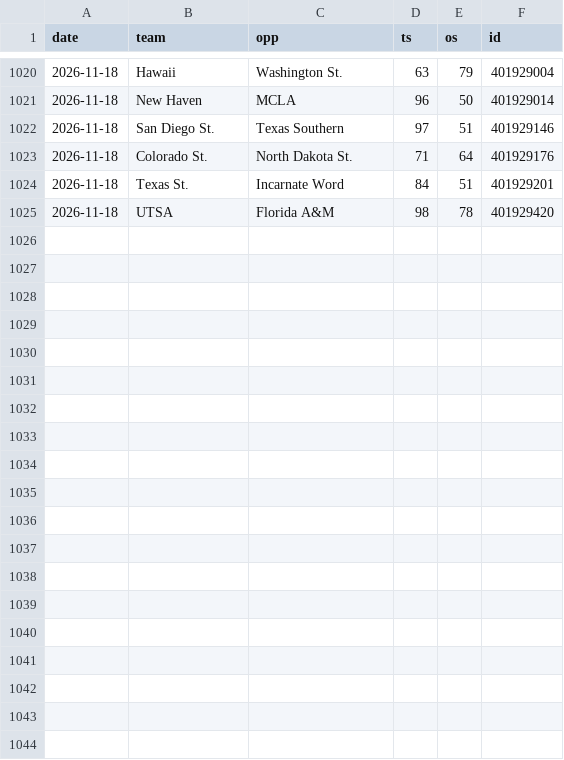
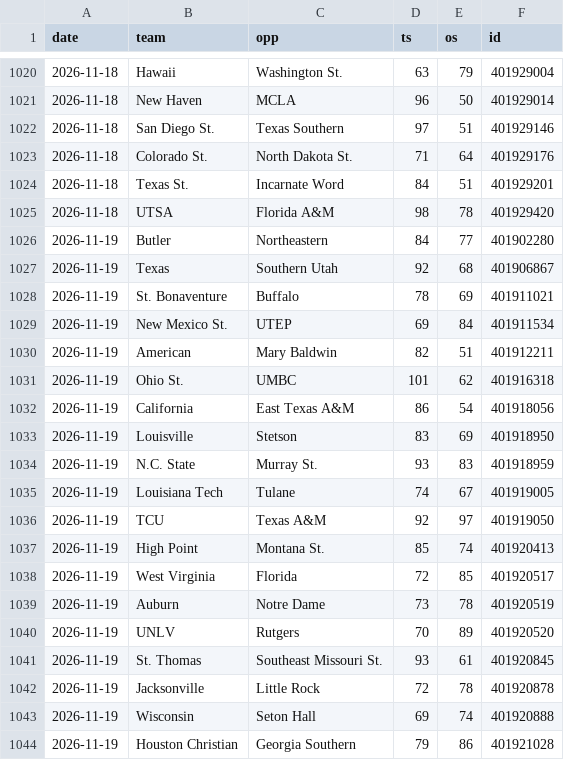
Before and after one commit to MM2BKB/cbb-blind-resume, a CSV file: data/games.csv, drawn as a sheet; only a part is shown, gaps mark what is left out; the diff covers the shown part only; the diff names each change by its address in the sheet, - before the commit and + after, or states it on an @@ line.

```diff
--- a/data/games.csv
+++ b/data/games.csv
+row 1026: 2026-11-19 | Butler | Northeastern | 84 | 77 | 401902280
+row 1027: 2026-11-19 | Texas | Southern Utah | 92 | 68 | 401906867
+row 1028: 2026-11-19 | St. Bonaventure | Buffalo | 78 | 69 | 401911021
+row 1029: 2026-11-19 | New Mexico St. | UTEP | 69 | 84 | 401911534
+row 1030: 2026-11-19 | American | Mary Baldwin | 82 | 51 | 401912211
+row 1031: 2026-11-19 | Ohio St. | UMBC | 101 | 62 | 401916318
+row 1032: 2026-11-19 | California | East Texas A&M | 86 | 54 | 401918056
+row 1033: 2026-11-19 | Louisville | Stetson | 83 | 69 | 401918950
+row 1034: 2026-11-19 | N.C. State | Murray St. | 93 | 83 | 401918959
+row 1035: 2026-11-19 | Louisiana Tech | Tulane | 74 | 67 | 401919005
+row 1036: 2026-11-19 | TCU | Texas A&M | 92 | 97 | 401919050
+row 1037: 2026-11-19 | High Point | Montana St. | 85 | 74 | 401920413
+row 1038: 2026-11-19 | West Virginia | Florida | 72 | 85 | 401920517
+row 1039: 2026-11-19 | Auburn | Notre Dame | 73 | 78 | 401920519
+row 1040: 2026-11-19 | UNLV | Rutgers | 70 | 89 | 401920520
+row 1041: 2026-11-19 | St. Thomas | Southeast Missouri St. | 93 | 61 | 401920845
+row 1042: 2026-11-19 | Jacksonville | Little Rock | 72 | 78 | 401920878
+row 1043: 2026-11-19 | Wisconsin | Seton Hall | 69 | 74 | 401920888
+row 1044: 2026-11-19 | Houston Christian | Georgia Southern | 79 | 86 | 401921028
```
Also changed, not shown: 12 added rows elsewhere in this file, 3 other files.
